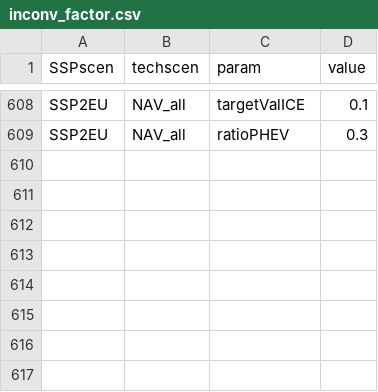
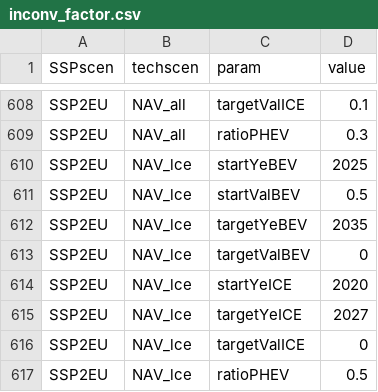
Before and after one commit to pik-piam/edgeTransport, a CSV file: inst/extdata/inconv_factor.csv, drawn as a sheet; only a part is shown, gaps mark what is left out.

```diff
--- a/inst/extdata/inconv_factor.csv
+++ b/inst/extdata/inconv_factor.csv
@@ -609 +609,9 @@ SSP2EU,NAV_all,targetValICE,0.1
 SSP2EU,NAV_all,ratioPHEV,0.3
+SSP2EU,NAV_lce,startYeBEV,2025
+SSP2EU,NAV_lce,startValBEV,0.5
+SSP2EU,NAV_lce,targetYeBEV,2035
+SSP2EU,NAV_lce,targetValBEV,0
+SSP2EU,NAV_lce,startYeICE,2020
+SSP2EU,NAV_lce,targetYeICE,2027
+SSP2EU,NAV_lce,targetValICE,0
+SSP2EU,NAV_lce,ratioPHEV,0.5
```
Also changed, not shown: inst/extdata/Intensity_improvements.csv, 6 other files.
